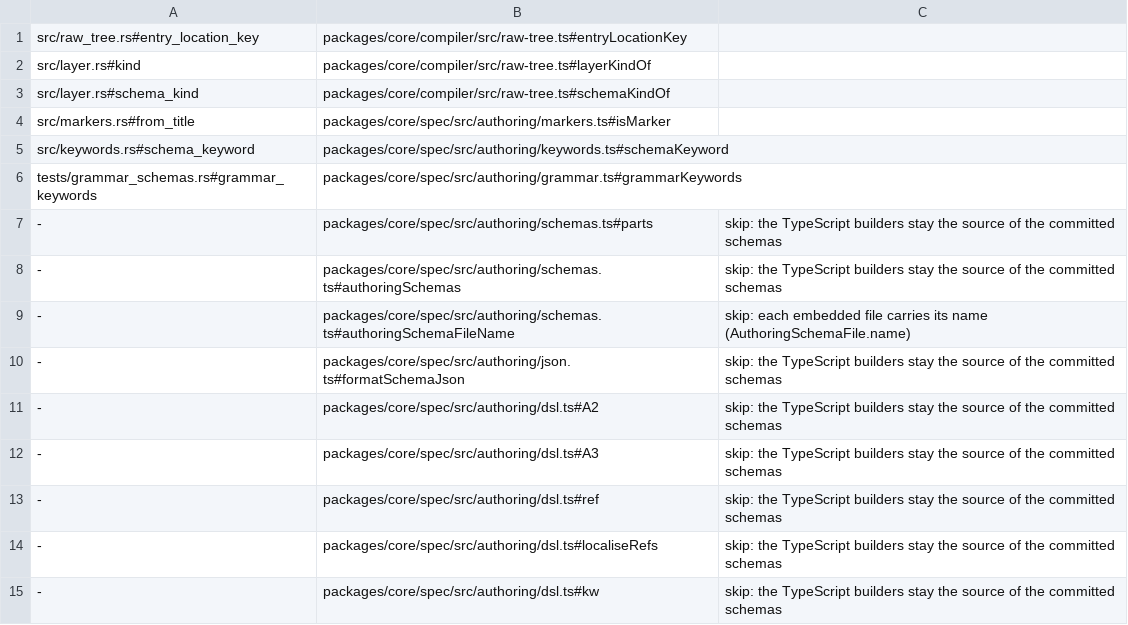
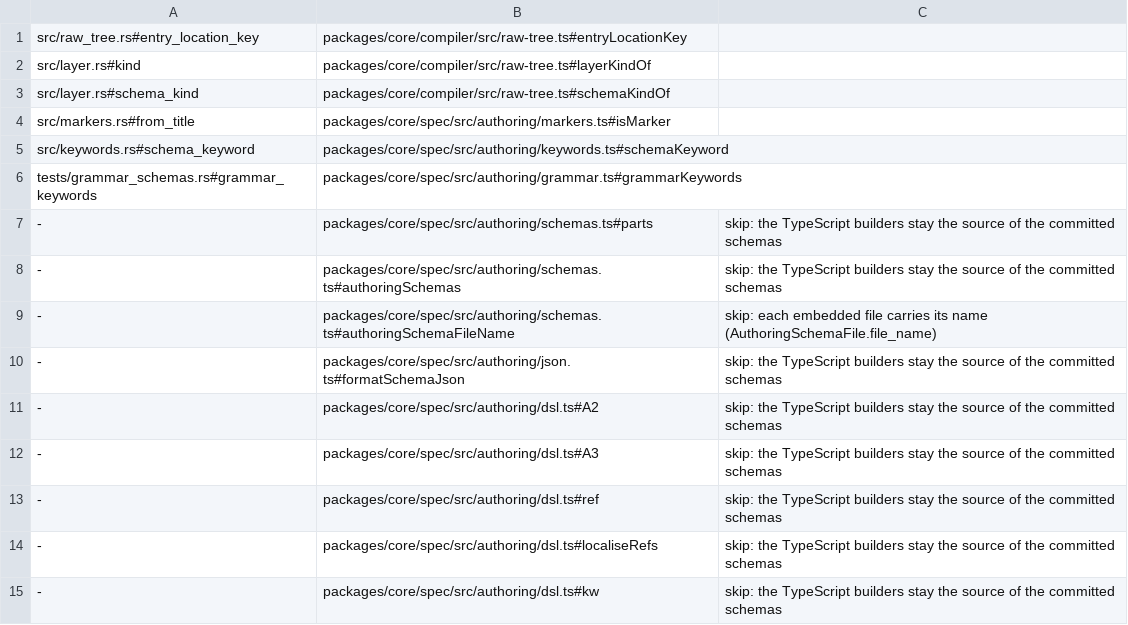
Before and after one commit to jubasse/seampact, a TSV file: crates/authoring/trace.tsv, drawn as a sheet; only a part is shown.

```diff
--- a/crates/authoring/trace.tsv
+++ b/crates/authoring/trace.tsv
@@ -8,3 +8,3 @@ tests/grammar_schemas.rs#grammar_keywords	packages/core/spec/src/authoring/gramm
 -	packages/core/spec/src/authoring/schemas.ts#authoringSchemas	skip: the TypeScript builders stay the source of the committed schemas
--	packages/core/spec/src/authoring/schemas.ts#authoringSchemaFileName	skip: each embedded file carries its name (AuthoringSchemaFile.name)
+-	packages/core/spec/src/authoring/schemas.ts#authoringSchemaFileName	skip: each embedded file carries its name (AuthoringSchemaFile.file_name)
 -	packages/core/spec/src/authoring/json.ts#formatSchemaJson	skip: the TypeScript builders stay the source of the committed schemas
```
Also changed, not shown: 7 other files.
